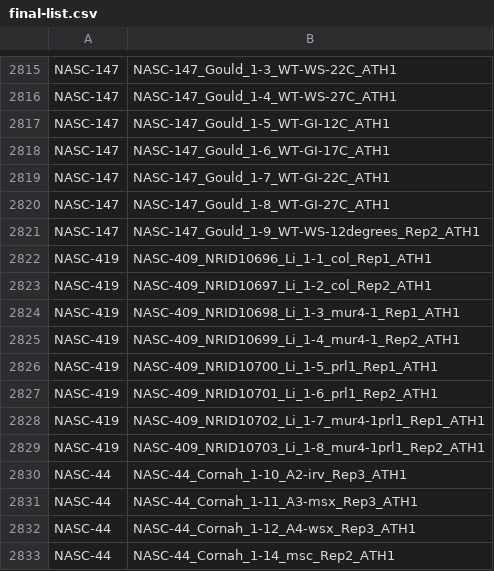
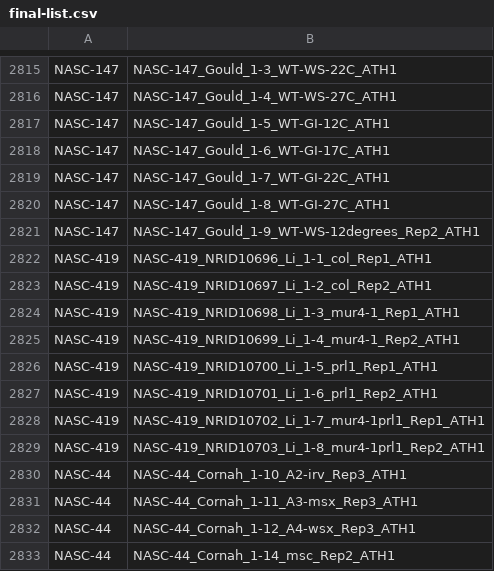
Before and after one commit to AluruLab/tanyard, a CSV file: data/tables/seedling1wk/final-list.csv, drawn as a sheet; only a part is shown, gaps mark what is left out.

```diff
--- a/data/tables/seedling1wk/final-list.csv
+++ b/data/tables/seedling1wk/final-list.csv
@@ -2821,10 +2821,10 @@
 "NASC-147","NASC-147_Gould_1-9_WT-WS-12degrees_Rep2_ATH1"
-"NASC-419","NASC-409_NRID10696_Li_1-1_col_Rep1_ATH1"
-"NASC-419","NASC-409_NRID10697_Li_1-2_col_Rep2_ATH1"
-"NASC-419","NASC-409_NRID10698_Li_1-3_mur4-1_Rep1_ATH1"
-"NASC-419","NASC-409_NRID10699_Li_1-4_mur4-1_Rep2_ATH1"
-"NASC-419","NASC-409_NRID10700_Li_1-5_prl1_Rep1_ATH1"
-"NASC-419","NASC-409_NRID10701_Li_1-6_prl1_Rep2_ATH1"
-"NASC-419","NASC-409_NRID10702_Li_1-7_mur4-1prl1_Rep1_ATH1"
-"NASC-419","NASC-409_NRID10703_Li_1-8_mur4-1prl1_Rep2_ATH1"
+"NASC-419","NASC-419_NRID10696_Li_1-1_col_Rep1_ATH1"
+"NASC-419","NASC-419_NRID10697_Li_1-2_col_Rep2_ATH1"
+"NASC-419","NASC-419_NRID10698_Li_1-3_mur4-1_Rep1_ATH1"
+"NASC-419","NASC-419_NRID10699_Li_1-4_mur4-1_Rep2_ATH1"
+"NASC-419","NASC-419_NRID10700_Li_1-5_prl1_Rep1_ATH1"
+"NASC-419","NASC-419_NRID10701_Li_1-6_prl1_Rep2_ATH1"
+"NASC-419","NASC-419_NRID10702_Li_1-7_mur4-1prl1_Rep1_ATH1"
+"NASC-419","NASC-419_NRID10703_Li_1-8_mur4-1prl1_Rep2_ATH1"
 "NASC-44","NASC-44_Cornah_1-10_A2-irv_Rep3_ATH1"
```
Also changed, not shown: data/tables/seed/full-list.csv, data/tables/seedling1wk/full-list.csv, 21 other files.
